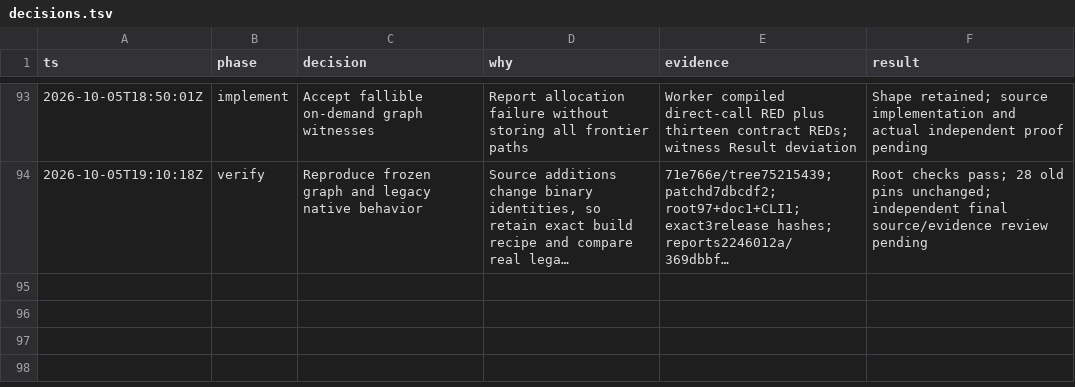
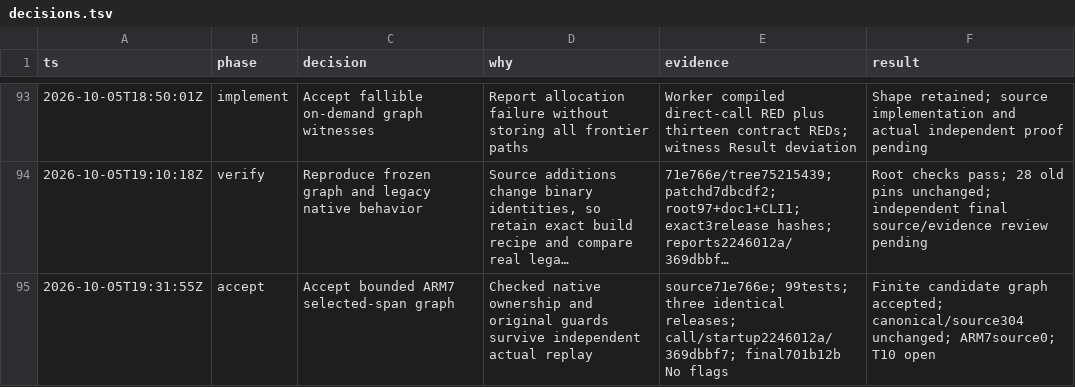
Before and after one commit to drj613/JUSDecomp, a TSV file: decomp/matching-notes/decisions.tsv, drawn as a sheet; only a part is shown, gaps mark what is left out; long unchanged cells end in …; the diff names each change by its address in the sheet, - before the commit and + after, or states it on an @@ line.

Commit message:
docs: accept independently verified bounded ARM7 graph

```diff
--- a/decomp/matching-notes/decisions.tsv
+++ b/decomp/matching-notes/decisions.tsv
+row 95: 2026-10-05T19:31:55Z | accept | Accept bounded ARM7 selected-span graph | Checked native ownership and original guards survive independent actual replay | source71e766e; 99tests; three identical releases; call/startup2246012a/369dbbf7; final701b12b No flags | Finite candidate graph accepted; canonical/source304 unchanged; ARM7source0; T10 open
```
Also changed, not shown: 3 other files.
